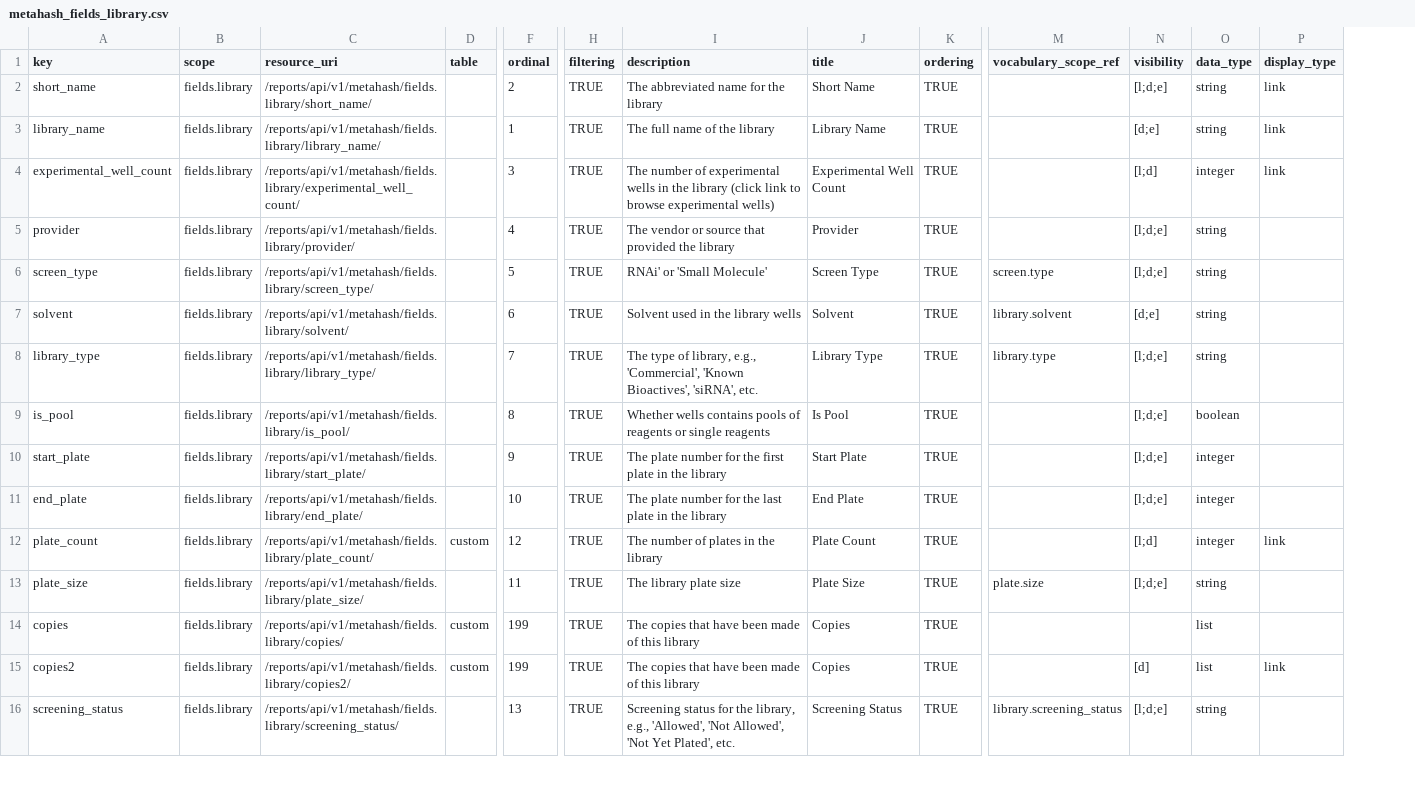
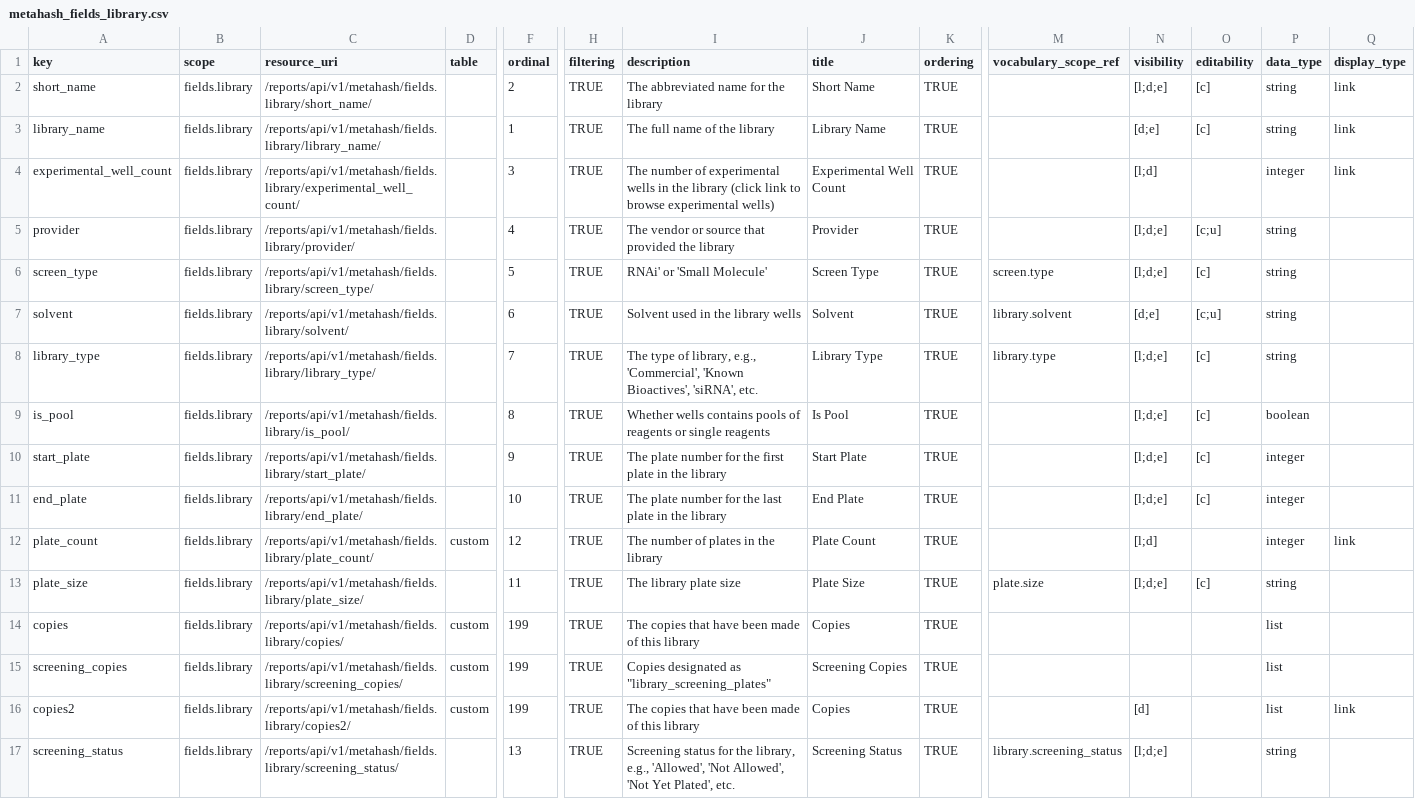
Before and after one commit to seanderickson/lims, a CSV file: db/static/api_init/metahash_fields_library.csv, drawn as a sheet; only a part is shown, gaps mark what is left out; rows hold the shown columns only; the diff names each change by its address in the sheet, - before the commit and + after, or states it on an @@ line.

Commit message:
api checkpoint: refactor Tastypie into ApiResource: - create new ResourceResource, FieldResource - cleanup not done - db.DataColumnResource inherits from ManagedResource still - ManagedResource deprecated/obsolete

```diff
--- a/db/static/api_init/metahash_fields_library.csv
+++ b/db/static/api_init/metahash_fields_library.csv
+column O (editability), rows 2-13: [c] | [c] |  | [c;u] | [c] | [c;u] | [c] | [c] | [c] | [c] |  | [c]
+row 15: screening_copies | fields.library | /reports/api/v1/metahash/fields.library/screening_copies/ | custom | 199 | TRUE | Copies designated as "library_screening_plates" | Screening Copies | TRUE |  |  |  | list
```
Also changed, not shown: db/static/api_init/api_init_actions.csv, db/static/api_init/metahash_fields_activity.csv, 12 other files.
